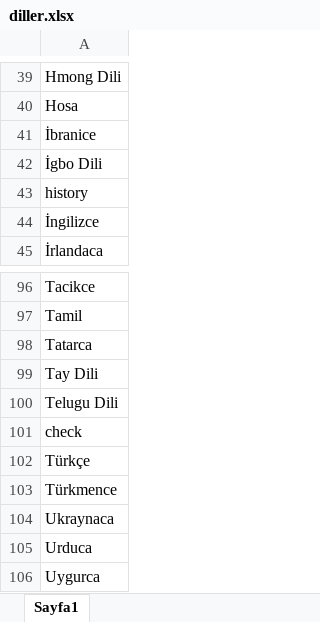
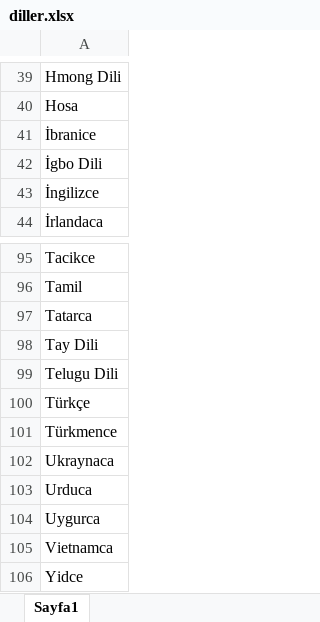
Before and after one commit to ahmtmlh/JobTracer, an Excel workbook: data/diller.xlsx, sheet Sayfa1, drawn as a sheet; only a part is shown, gaps mark what is left out; the shorter side is filled out with more unchanged rows; values as stored, in another font and other column widths than the file's, no borders; the diff names each change by its address in the sheet, - before the commit and + after, or states it on an @@ line.

Commit message:
[V1.4.19] -> Matcher highest priority unique elemanlar ile yapıldı -> Diller verisi güncellendi. -> Update JavaDoc -> Cluster training kodu güncellendi,

```diff
--- a/data/diller.xlsx (sheet Sayfa1)
+++ b/data/diller.xlsx (sheet Sayfa1)
-row 43: history
-row 101: check
```
Also changed, not shown: 5 other files.
